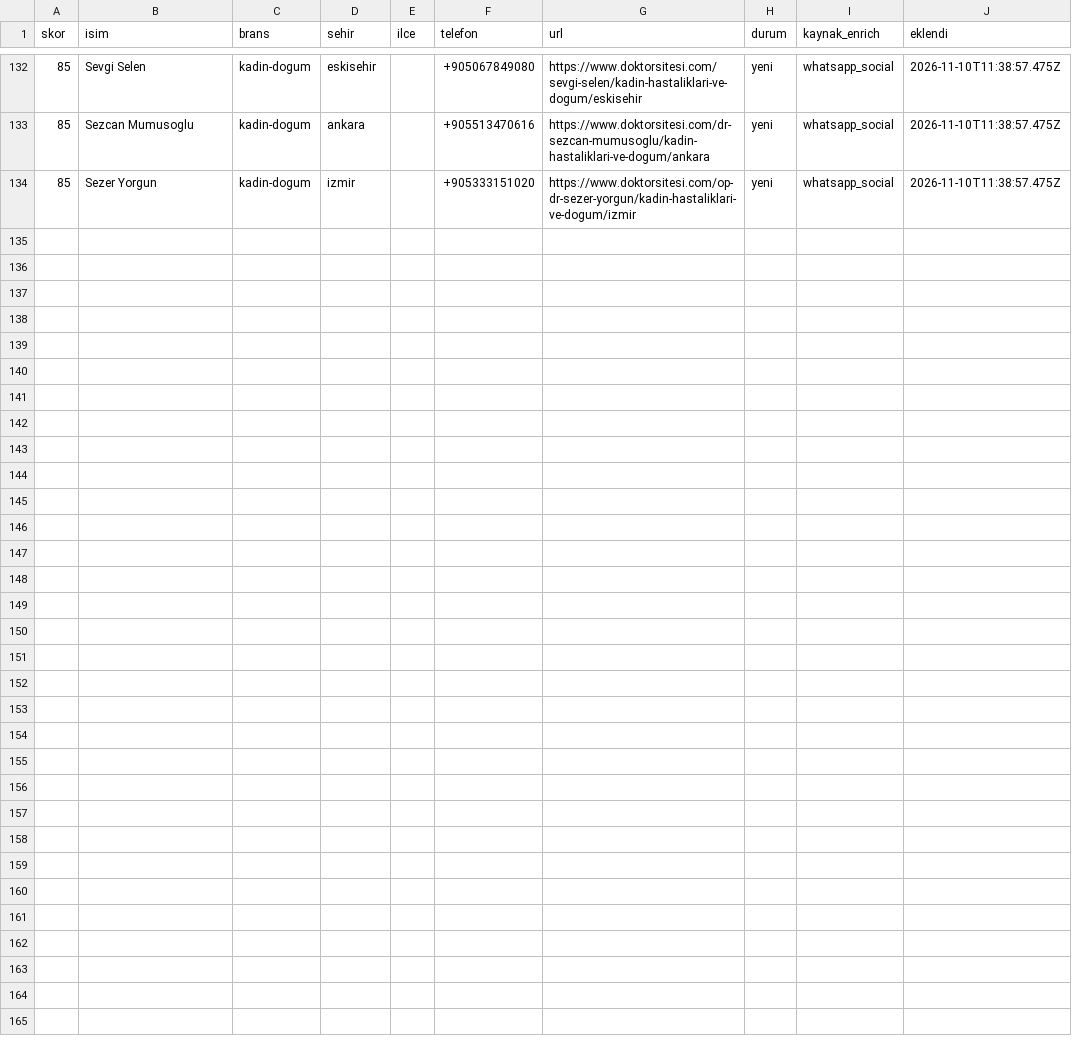
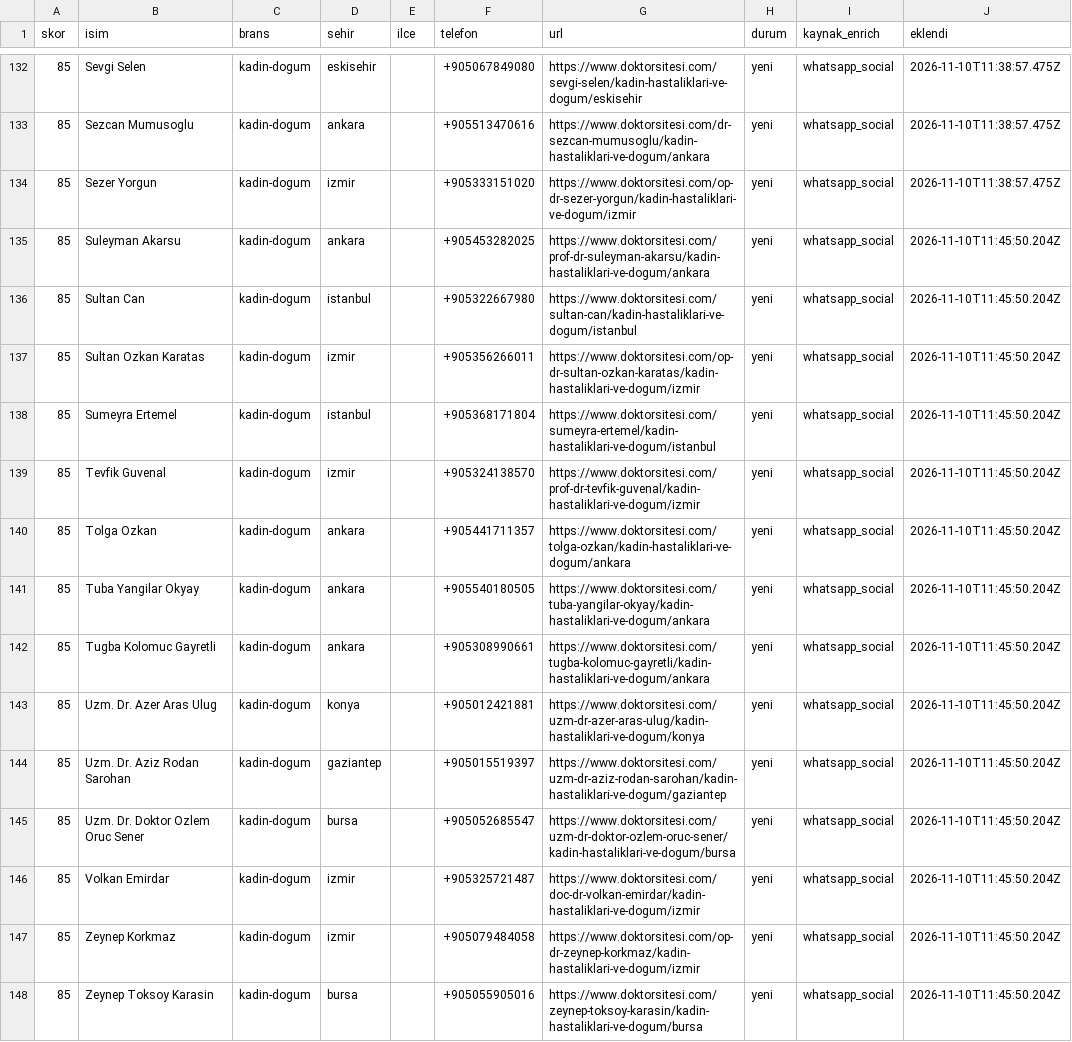
Before and after one commit to dreamturkiye/notya-ai, a CSV file: docs/growth/tr-whatsapp-wa-pool.csv, drawn as a sheet; only a part is shown, gaps mark what is left out; the diff names each change by its address in the sheet, - before the commit and + after, or states it on an @@ line.

```diff
--- a/docs/growth/tr-whatsapp-wa-pool.csv
+++ b/docs/growth/tr-whatsapp-wa-pool.csv
+row 135: 85 | Suleyman Akarsu | kadin-dogum | ankara |  | +905453282025 | https://www.doktorsitesi.com/prof-dr-suleyman-akarsu/kadin-hastaliklari-ve-dogum/ankara | yeni | whatsapp_social | 2026-11-10T11:45:50.204Z
+row 136: 85 | Sultan Can | kadin-dogum | istanbul |  | +905322667980 | https://www.doktorsitesi.com/sultan-can/kadin-hastaliklari-ve-dogum/istanbul | yeni | whatsapp_social | 2026-11-10T11:45:50.204Z
+row 137: 85 | Sultan Ozkan Karatas | kadin-dogum | izmir |  | +905356266011 | https://www.doktorsitesi.com/op-dr-sultan-ozkan-karatas/kadin-hastaliklari-ve-dogum/izmir | yeni | whatsapp_social | 2026-11-10T11:45:50.204Z
+row 138: 85 | Sumeyra Ertemel | kadin-dogum | istanbul |  | +905368171804 | https://www.doktorsitesi.com/sumeyra-ertemel/kadin-hastaliklari-ve-dogum/istanbul | yeni | whatsapp_social | 2026-11-10T11:45:50.204Z
+row 139: 85 | Tevfik Guvenal | kadin-dogum | izmir |  | +905324138570 | https://www.doktorsitesi.com/prof-dr-tevfik-guvenal/kadin-hastaliklari-ve-dogum/izmir | yeni | whatsapp_social | 2026-11-10T11:45:50.204Z
+row 140: 85 | Tolga Ozkan | kadin-dogum | ankara |  | +905441711357 | https://www.doktorsitesi.com/tolga-ozkan/kadin-hastaliklari-ve-dogum/ankara | yeni | whatsapp_social | 2026-11-10T11:45:50.204Z
+row 141: 85 | Tuba Yangilar Okyay | kadin-dogum | ankara |  | +905540180505 | https://www.doktorsitesi.com/tuba-yangilar-okyay/kadin-hastaliklari-ve-dogum/ankara | yeni | whatsapp_social | 2026-11-10T11:45:50.204Z
+row 142: 85 | Tugba Kolomuc Gayretli | kadin-dogum | ankara |  | +905308990661 | https://www.doktorsitesi.com/tugba-kolomuc-gayretli/kadin-hastaliklari-ve-dogum/ankara | yeni | whatsapp_social | 2026-11-10T11:45:50.204Z
+row 143: 85 | Uzm. Dr. Azer Aras Ulug | kadin-dogum | konya |  | +905012421881 | https://www.doktorsitesi.com/uzm-dr-azer-aras-ulug/kadin-hastaliklari-ve-dogum/konya | yeni | whatsapp_social | 2026-11-10T11:45:50.204Z
+row 144: 85 | Uzm. Dr. Aziz Rodan Sarohan | kadin-dogum | gaziantep |  | +905015519397 | https://www.doktorsitesi.com/uzm-dr-aziz-rodan-sarohan/kadin-hastaliklari-ve-dogum/gaziantep | yeni | whatsapp_social | 2026-11-10T11:45:50.204Z
+row 145: 85 | Uzm. Dr. Doktor Ozlem Oruc Sener | kadin-dogum | bursa |  | +905052685547 | https://www.doktorsitesi.com/uzm-dr-doktor-ozlem-oruc-sener/kadin-hastaliklari-ve-dogum/bursa | yeni | whatsapp_social | 2026-11-10T11:45:50.204Z
+row 146: 85 | Volkan Emirdar | kadin-dogum | izmir |  | +905325721487 | https://www.doktorsitesi.com/doc-dr-volkan-emirdar/kadin-hastaliklari-ve-dogum/izmir | yeni | whatsapp_social | 2026-11-10T11:45:50.204Z
+row 147: 85 | Zeynep Korkmaz | kadin-dogum | izmir |  | +905079484058 | https://www.doktorsitesi.com/op-dr-zeynep-korkmaz/kadin-hastaliklari-ve-dogum/izmir | yeni | whatsapp_social | 2026-11-10T11:45:50.204Z
+row 148: 85 | Zeynep Toksoy Karasin | kadin-dogum | bursa |  | +905055905016 | https://www.doktorsitesi.com/zeynep-toksoy-karasin/kadin-hastaliklari-ve-dogum/bursa | yeni | whatsapp_social | 2026-11-10T11:45:50.204Z
```
Also changed, not shown: docs/growth/tr-outreach-ledger.csv, docs/growth/tr-whatsapp-wave4.csv, 4 other files.
